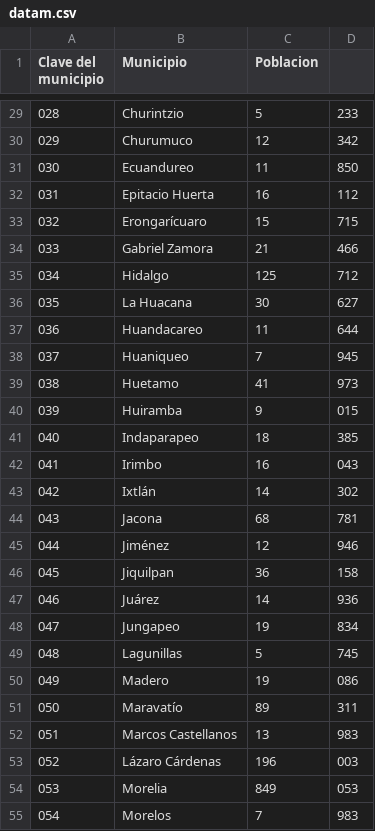
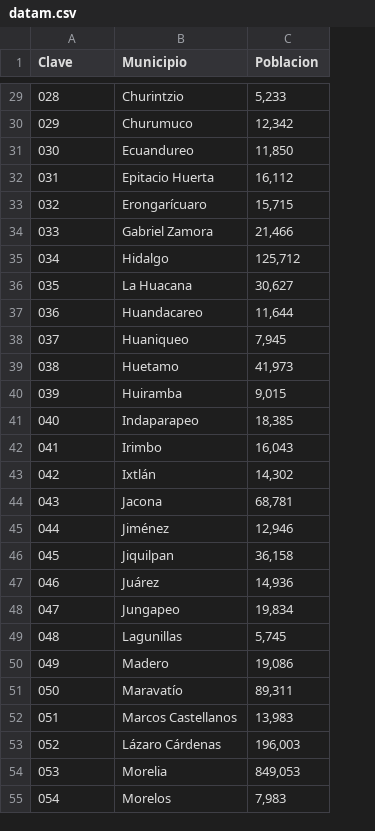
Before and after one commit to DamianSoga/Computacion-I-ejercicios, a CSV file: datam.csv, drawn as a sheet; only a part is shown, gaps mark what is left out; the diff covers the shown part only; the diff names each change by its address in the sheet, - before the commit and + after, or states it on an @@ line.

```diff
--- a/datam.csv
+++ b/datam.csv
-column D, rows 29-55: 233 | 342 | 850 | 112 | 715 | 466 | 712 | 627 | 644 | 945 | 973 | 015 | 385 | 043 | 302 | 781 | 946 | 158 | 936 | 834 | 745 | 086 | 311 | 983 | 003 | 053 | 983
-A1: Clave del municipio
+A1: Clave
-C29 (Poblacion): 5
+C29 (Poblacion): 5,233
-C30 (Poblacion): 12
+C30 (Poblacion): 12,342
-C31 (Poblacion): 11
+C31 (Poblacion): 11,850
-C32 (Poblacion): 16
+C32 (Poblacion): 16,112
-C33 (Poblacion): 15
+C33 (Poblacion): 15,715
-C34 (Poblacion): 21
+C34 (Poblacion): 21,466
-C35 (Poblacion): 125
+C35 (Poblacion): 125,712
-C36 (Poblacion): 30
+C36 (Poblacion): 30,627
-C37 (Poblacion): 11
+C37 (Poblacion): 11,644
-C38 (Poblacion): 7
+C38 (Poblacion): 7,945
-C39 (Poblacion): 41
+C39 (Poblacion): 41,973
-C40 (Poblacion): 9
+C40 (Poblacion): 9,015
-C41 (Poblacion): 18
+C41 (Poblacion): 18,385
-C42 (Poblacion): 16
+C42 (Poblacion): 16,043
-C43 (Poblacion): 14
+C43 (Poblacion): 14,302
-C44 (Poblacion): 68
+C44 (Poblacion): 68,781
-C45 (Poblacion): 12
+C45 (Poblacion): 12,946
-C46 (Poblacion): 36
+C46 (Poblacion): 36,158
-C47 (Poblacion): 14
+C47 (Poblacion): 14,936
-C48 (Poblacion): 19
+C48 (Poblacion): 19,834
-C49 (Poblacion): 5
+C49 (Poblacion): 5,745
-C50 (Poblacion): 19
+C50 (Poblacion): 19,086
-C51 (Poblacion): 89
+C51 (Poblacion): 89,311
-C52 (Poblacion): 13
+C52 (Poblacion): 13,983
-C53 (Poblacion): 196
+C53 (Poblacion): 196,003
-C54 (Poblacion): 849
+C54 (Poblacion): 849,053
-C55 (Poblacion): 7
+C55 (Poblacion): 7,983
```
Also changed, not shown: 86 edited cells elsewhere in this file, 1 other file.
